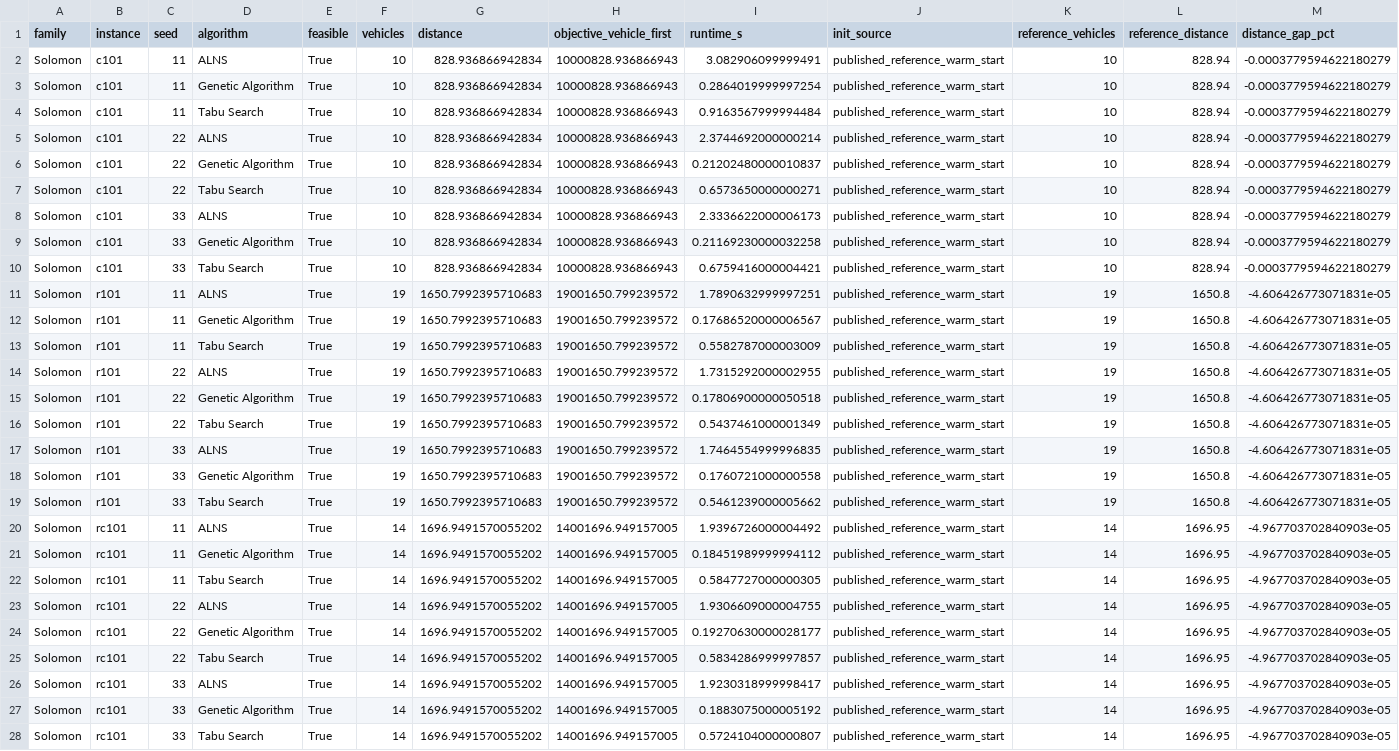
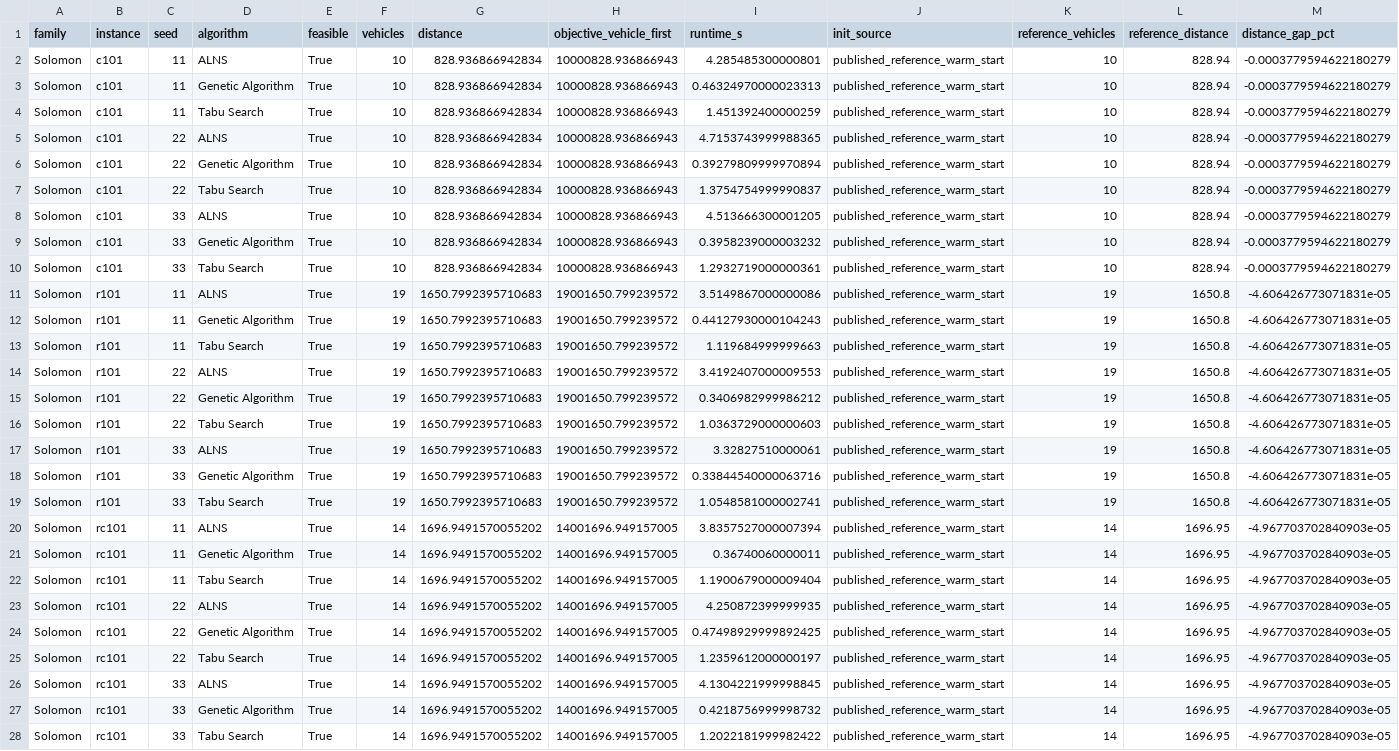
Before and after one commit to Madhan-KJ/Trajecta, a CSV file: results/benchmark_algorithm_runs.csv, drawn as a sheet; only a part is shown; the diff covers the shown part only; the diff names each change by its address in the sheet, - before the commit and + after, or states it on an @@ line.

```diff
--- a/results/benchmark_algorithm_runs.csv
+++ b/results/benchmark_algorithm_runs.csv
-I2 (runtime_s): 3.082906099999491
+I2 (runtime_s): 4.285485300000801
-I3 (runtime_s): 0.2864019999997254
+I3 (runtime_s): 0.46324970000023313
-I4 (runtime_s): 0.9163567999994484
+I4 (runtime_s): 1.451392400000259
-I5 (runtime_s): 2.3744692000000214
+I5 (runtime_s): 4.7153743999988365
-I6 (runtime_s): 0.21202480000010837
+I6 (runtime_s): 0.39279809999970894
-I7 (runtime_s): 0.6573650000000271
+I7 (runtime_s): 1.3754754999990837
-I8 (runtime_s): 2.3336622000006173
+I8 (runtime_s): 4.513666300001205
-I9 (runtime_s): 0.21169230000032258
+I9 (runtime_s): 0.3958239000003232
-I10 (runtime_s): 0.6759416000004421
+I10 (runtime_s): 1.2932719000000361
-I11 (runtime_s): 1.7890632999997251
+I11 (runtime_s): 3.5149867000000086
-I12 (runtime_s): 0.17686520000006567
+I12 (runtime_s): 0.44127930000104243
-I13 (runtime_s): 0.5582787000003009
+I13 (runtime_s): 1.119684999999663
-I14 (runtime_s): 1.7315292000002955
+I14 (runtime_s): 3.4192407000009553
-I15 (runtime_s): 0.17806900000050518
+I15 (runtime_s): 0.3406982999986212
-I16 (runtime_s): 0.5437461000001349
+I16 (runtime_s): 1.0363729000000603
-I17 (runtime_s): 1.7464554999996835
+I17 (runtime_s): 3.32827510000061
-I18 (runtime_s): 0.1760721000000558
+I18 (runtime_s): 0.33844540000063716
-I19 (runtime_s): 0.5461239000005662
+I19 (runtime_s): 1.0548581000002741
-I20 (runtime_s): 1.9396726000004492
+I20 (runtime_s): 3.8357527000007394
-I21 (runtime_s): 0.18451989999994112
+I21 (runtime_s): 0.36740060000011
-I22 (runtime_s): 0.5847727000000305
+I22 (runtime_s): 1.1900679000009404
-I23 (runtime_s): 1.9306609000004755
+I23 (runtime_s): 4.250872399999935
-I24 (runtime_s): 0.19270630000028177
+I24 (runtime_s): 0.47498929999892425
-I25 (runtime_s): 0.5834286999997857
+I25 (runtime_s): 1.2359612000000197
-I26 (runtime_s): 1.9230318999998417
+I26 (runtime_s): 4.1304221999998845
-I27 (runtime_s): 0.1883075000005192
+I27 (runtime_s): 0.4218756999998732
-I28 (runtime_s): 0.5724104000000807
+I28 (runtime_s): 1.2022181999982422
```
Also changed, not shown: 18 edited cells elsewhere in this file, results/ortools_baseline.csv, 6 other files.
